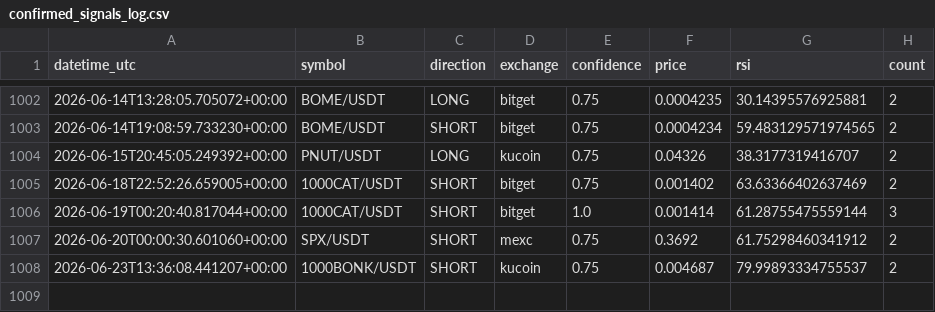
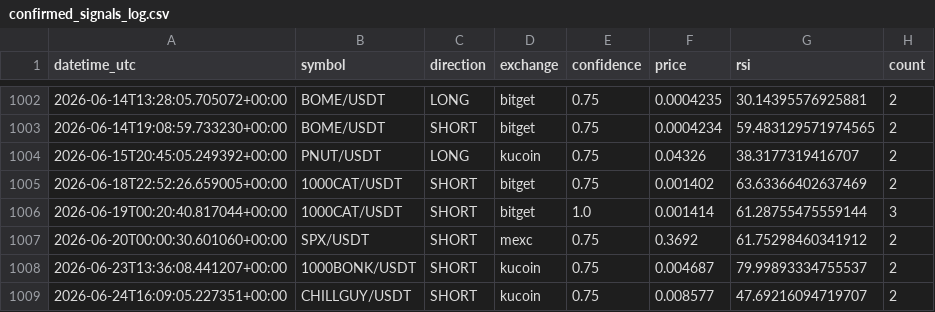
Before and after one commit to anilrajtiwari/Oct1, a CSV file: confirmed_signals_log.csv, drawn as a sheet; only a part is shown, gaps mark what is left out.

Commit message:
Add confirmed signal: CHILLGUY/USDT SHORT

```diff
--- a/confirmed_signals_log.csv
+++ b/confirmed_signals_log.csv
@@ -1008 +1008,2 @@ datetime_utc,symbol,direction,exchange,confidence,price,rsi,count
 2026-06-23T13:36:08.441207+00:00,1000BONK/USDT,SHORT,kucoin,0.75,0.004687,79.99893334755537,2
+2026-06-24T16:09:05.227351+00:00,CHILLGUY/USDT,SHORT,kucoin,0.75,0.008577,47.69216094719707,2
```
